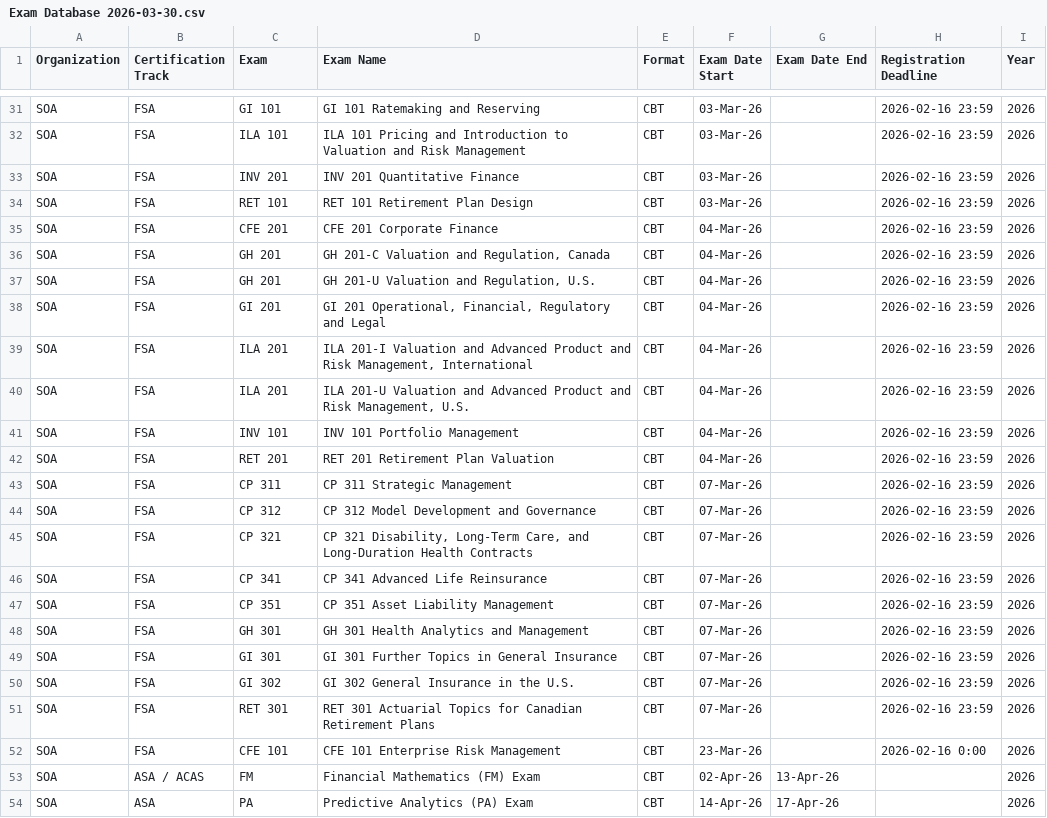
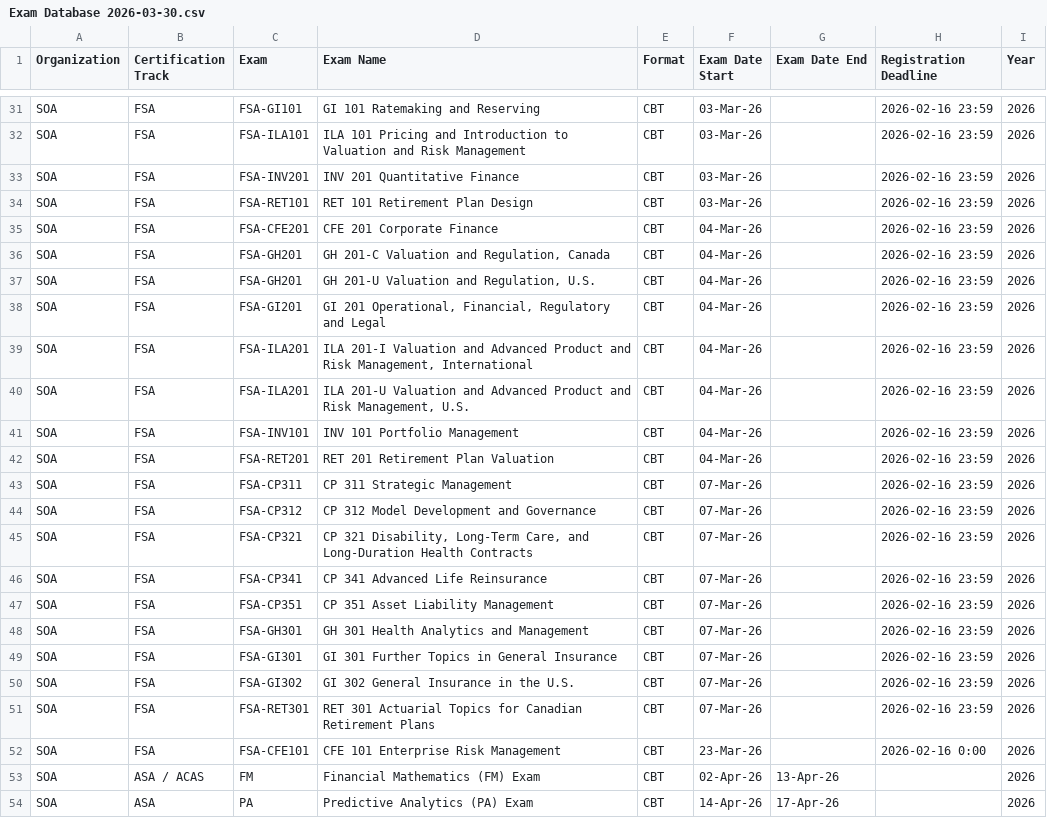
Before and after one commit to ActuarialNotes/Actuarial-Notes-Wiki, a CSV file: Exam Database 2026-03-30.csv, drawn as a sheet; only a part is shown, gaps mark what is left out; the diff covers the shown part only; the diff names each change by its address in the sheet, - before the commit and + after, or states it on an @@ line.

```diff
--- a/Exam Database 2026-03-30.csv
+++ b/Exam Database 2026-03-30.csv
-C31 (Exam): GI 101
+C31 (Exam): FSA-GI101
-C32 (Exam): ILA 101
+C32 (Exam): FSA-ILA101
-C33 (Exam): INV 201
+C33 (Exam): FSA-INV201
-C34 (Exam): RET 101
+C34 (Exam): FSA-RET101
-C35 (Exam): CFE 201
+C35 (Exam): FSA-CFE201
-C36:C37 (Exam): GH 201
+C36:C37 (Exam): FSA-GH201
-C38 (Exam): GI 201
+C38 (Exam): FSA-GI201
-C39:C40 (Exam): ILA 201
+C39:C40 (Exam): FSA-ILA201
-C41 (Exam): INV 101
+C41 (Exam): FSA-INV101
-C42 (Exam): RET 201
+C42 (Exam): FSA-RET201
-C43 (Exam): CP 311
+C43 (Exam): FSA-CP311
-C44 (Exam): CP 312
+C44 (Exam): FSA-CP312
-C45 (Exam): CP 321
+C45 (Exam): FSA-CP321
-C46 (Exam): CP 341
+C46 (Exam): FSA-CP341
-C47 (Exam): CP 351
+C47 (Exam): FSA-CP351
-C48 (Exam): GH 301
+C48 (Exam): FSA-GH301
-C49 (Exam): GI 301
+C49 (Exam): FSA-GI301
-C50 (Exam): GI 302
+C50 (Exam): FSA-GI302
-C51 (Exam): RET 301
+C51 (Exam): FSA-RET301
-C52 (Exam): CFE 101
+C52 (Exam): FSA-CFE101
```
Also changed, not shown: 53 edited cells elsewhere in this file, 7 other files.
